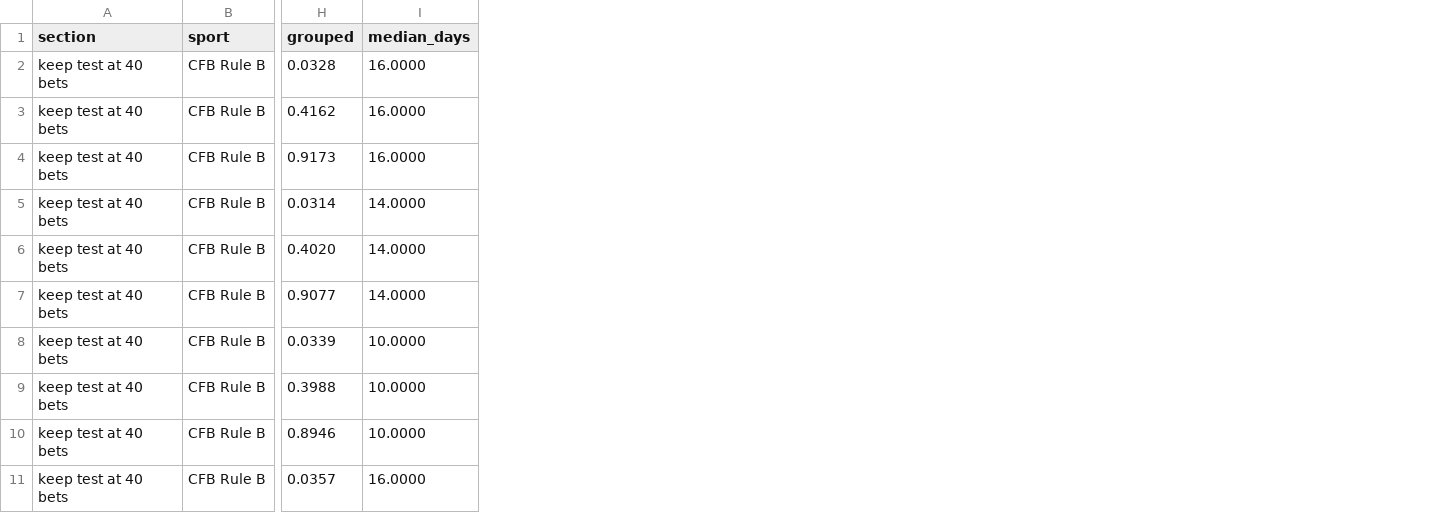
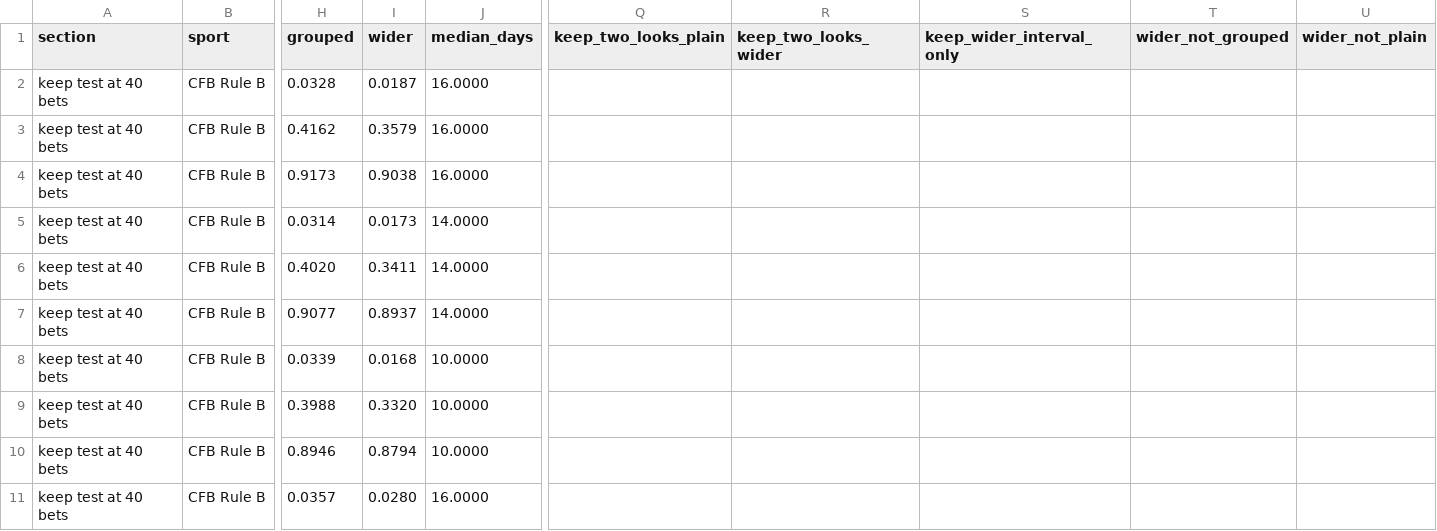
Before and after one commit to maxzipperman/value-finder, a CSV file: strategy-research/output/keep_test_check.csv, drawn as a sheet; only a part is shown, gaps mark what is left out; the diff names each change by its address in the sheet, - before the commit and + after, or states it on an @@ line.

```diff
--- a/strategy-research/output/keep_test_check.csv
+++ b/strategy-research/output/keep_test_check.csv
+column I (wider), rows 2-11: 0.0187 | 0.3579 | 0.9038 | 0.0173 | 0.3411 | 0.8937 | 0.0168 | 0.3320 | 0.8794 | 0.0280
+column Q (keep_two_looks_plain), empty
+column R (keep_two_looks_wider), empty
+column S (keep_wider_interval_only), empty
+column T (wider_not_grouped), empty
+column U (wider_not_plain), empty
```
Also changed, not shown: 24 other files.
